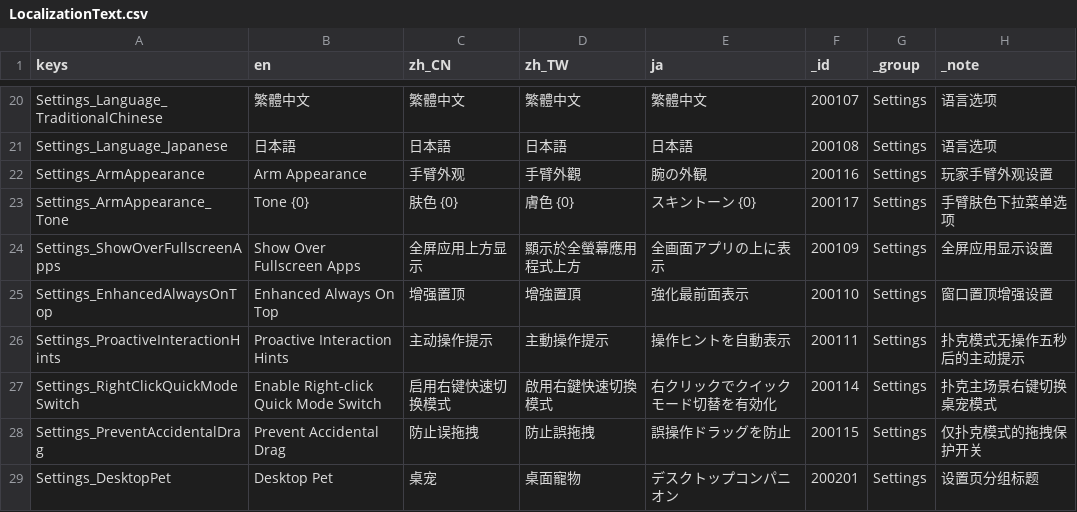
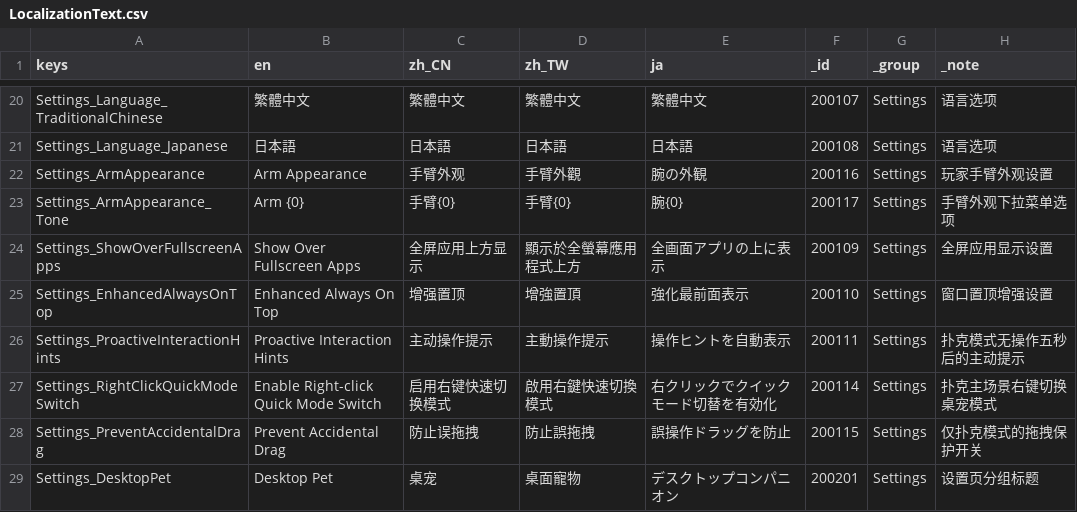
Before and after one commit to SeananTQ/lucky-dog-pub-2026, a CSV file: lucky-dog-rise/Data/Localization/LocalizationText.csv, drawn as a sheet; only a part is shown, gaps mark what is left out.

Commit message:
feat:修改手臂设置名称

```diff
--- a/lucky-dog-rise/Data/Localization/LocalizationText.csv
+++ b/lucky-dog-rise/Data/Localization/LocalizationText.csv
@@ -22,3 +22,3 @@ Settings_Language_Japanese,日本語,日本語,日本語,日本語,200108,Settin
 Settings_ArmAppearance,Arm Appearance,手臂外观,手臂外觀,腕の外観,200116,Settings,玩家手臂外观设置
-Settings_ArmAppearance_Tone,Tone {0},肤色 {0},膚色 {0},スキントーン {0},200117,Settings,手臂肤色下拉菜单选项
+Settings_ArmAppearance_Tone,Arm {0},手臂{0},手臂{0},腕{0},200117,Settings,手臂外观下拉菜单选项
 Settings_ShowOverFullscreenApps,Show Over Fullscreen Apps,全屏应用上方显示,顯示於全螢幕應用程式上方,全画面アプリの上に表示,200109,Settings,全屏应用显示设置
```
